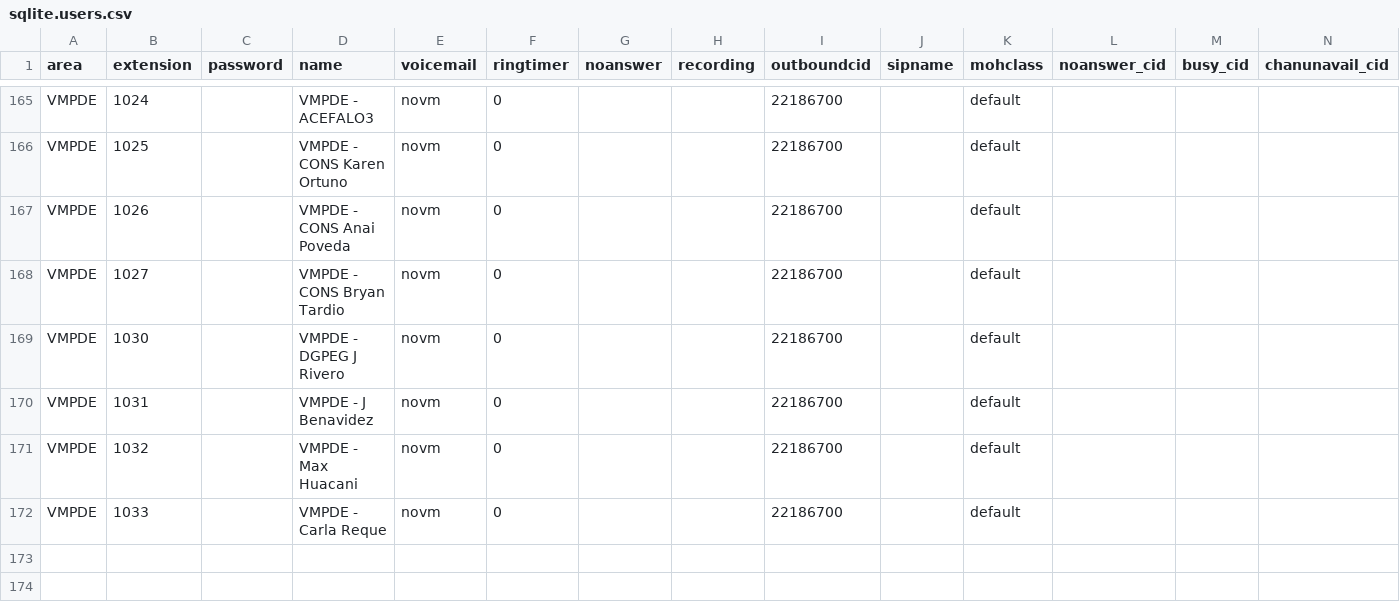
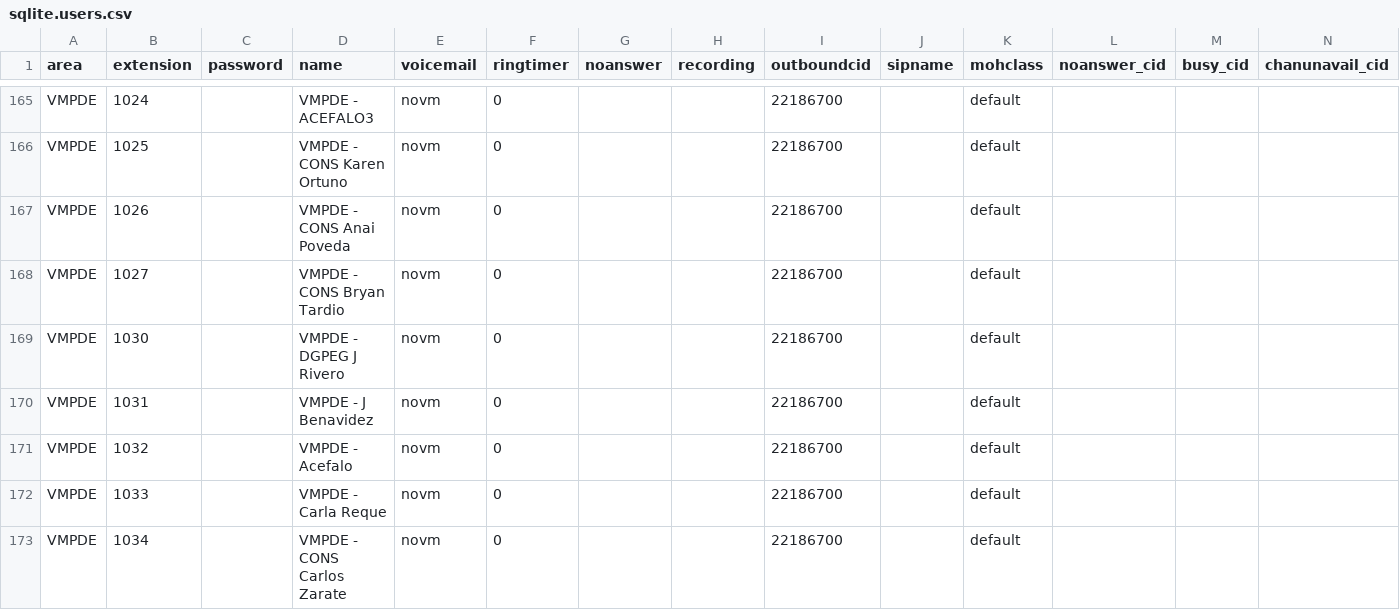
Before and after one commit to mauforonda/reportes_mhe, a CSV file: data/sqlite/sqlite.users.csv, drawn as a sheet; only a part is shown, gaps mark what is left out; rows hold the shown columns only; the diff names each change by its address in the sheet, - before the commit and + after, or states it on an @@ line.

```diff
--- a/data/sqlite/sqlite.users.csv
+++ b/data/sqlite/sqlite.users.csv
-D171 (name): VMPDE - Max Huacani
+D171 (name): VMPDE - Acefalo
+row 173: VMPDE | 1034 |  | VMPDE - CONS Carlos Zarate | novm | 0 |  |  | 22186700 |  | default
```
Also changed, not shown: data/centralmysql/centralmysql.users.csv, data/mhe/mhe.produccion_mensual.csv.
